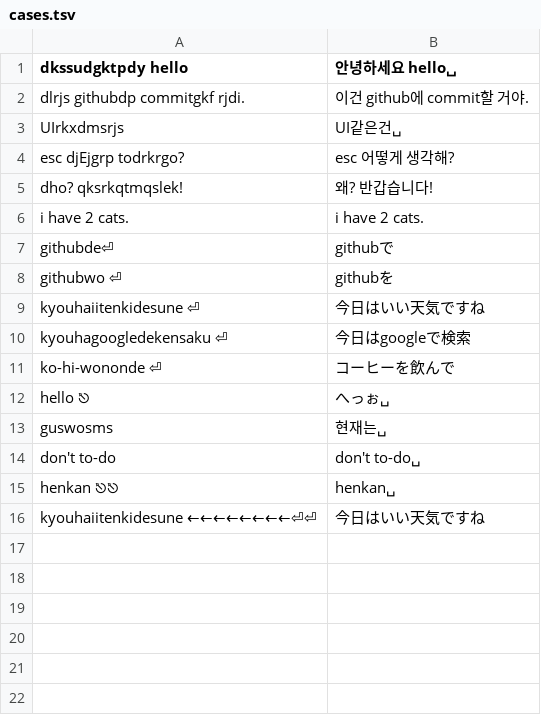
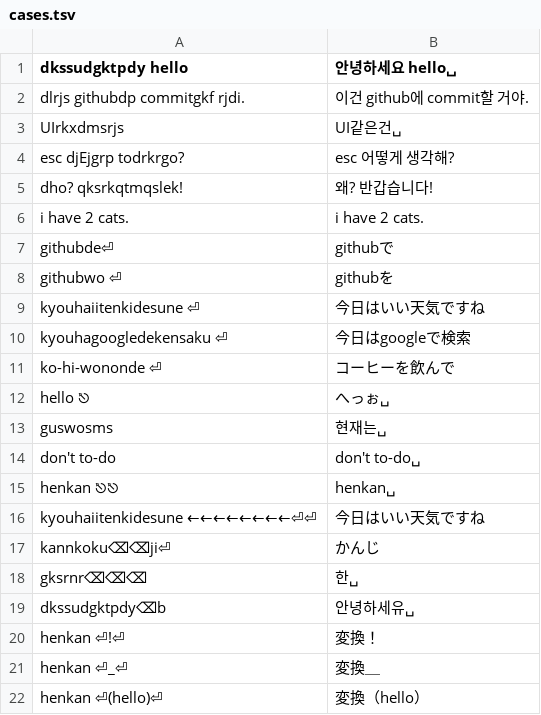
Before and after one commit to AidenGeunGeun/araso, a TSV file: scripts/typing-test/cases.tsv, drawn as a sheet; the diff names each change by its address in the sheet, - before the commit and + after, or states it on an @@ line.

Commit message:
Typing test: Delete by kana and by syllable, symbols after Japanese (！ ＿ （hello）) confirmed by Return; the typer gets @ _ ( )

```diff
--- a/scripts/typing-test/cases.tsv
+++ b/scripts/typing-test/cases.tsv
+row 17: kannkoku⌫⌫ji⏎ | かんじ
+row 18: gksrnr⌫⌫⌫ | 한␣
+row 19: dkssudgktpdy⌫b | 안녕하세유␣
+row 20: henkan ⏎!⏎ | 変換！
+row 21: henkan ⏎_⏎ | 変換＿
+row 22: henkan ⏎(hello)⏎ | 変換（hello）
```
Also changed, not shown: 1 other file.
